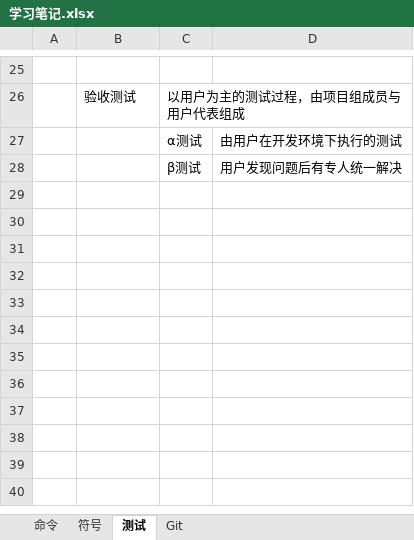
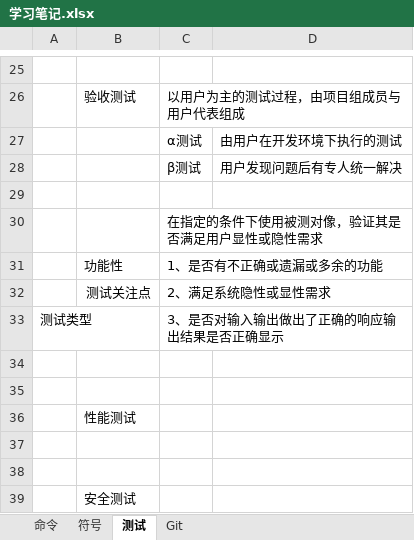
Before and after one commit to liangweiweia1/gittest, an Excel workbook: 学习笔记.xlsx, sheet 测试, drawn as a sheet; only a part is shown, gaps mark what is left out; values as stored, in another font and other column widths than the file's, no borders; charts and pictures not drawn; the diff names each change by its address in the sheet, - before the commit and + after, or states it on an @@ line.

Commit message:
更新学习笔记测试部分

```diff
--- a/学习笔记.xlsx (sheet 测试)
+++ b/学习笔记.xlsx (sheet 测试)
+row 29: (empty)
+row 30:  |  | 在指定的条件下使用被测对像，验证其是否满足用户显性或隐性需求
+row 31:  | 功能性 | 1、是否有不正确或遗漏或多余的功能
+row 32:  | 测试关注点 | 2、满足系统隐性或显性需求
+row 33: 测试类型 |  | 3、是否对输入输出做出了正确的响应输出结果是否正确显示
+row 34: (empty)
+row 35: (empty)
+row 36:  | 性能测试
+row 37: (empty)
+row 38: (empty)
+row 39:  | 安全测试
```
Also changed, not shown: charts or pictures.
